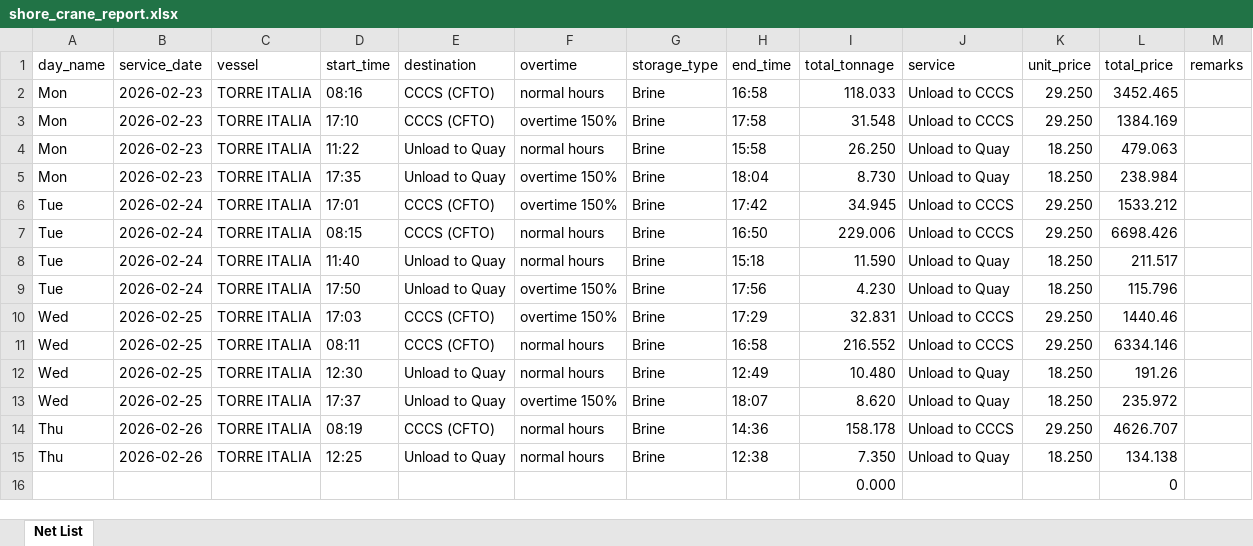
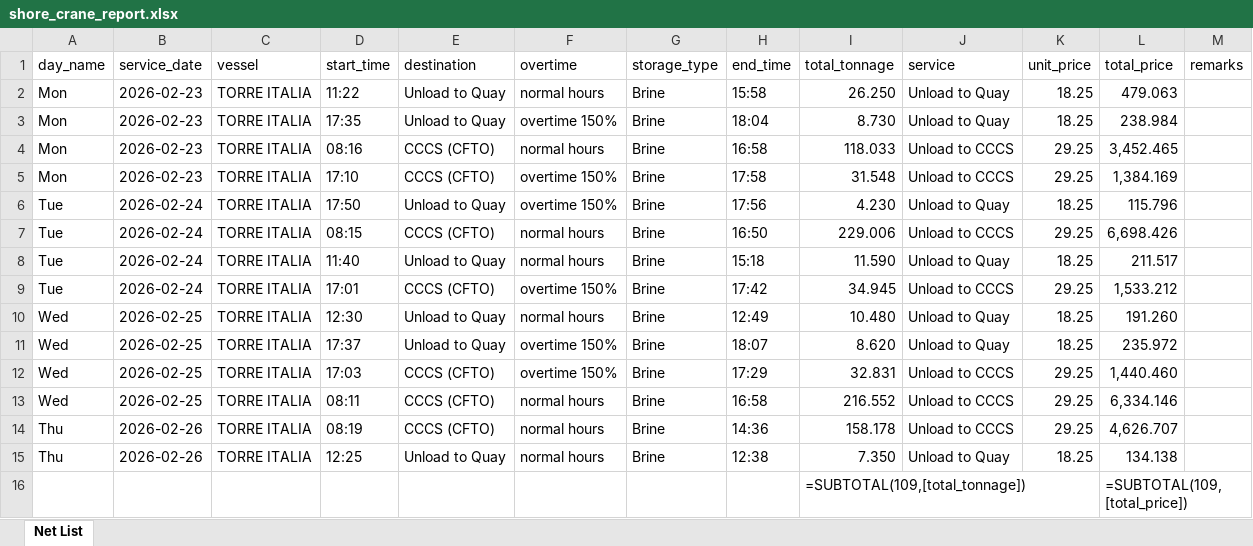
Before and after one commit to Attica-oss/Invoice, an Excel workbook: shore_crane_report.xlsx, sheet Net List, drawn as a sheet; values as stored, in another font and other column widths than the file's, no cell formats; formulas without a stored value are shown as written; table styles not drawn; removed rows and columns are numbered as before the commit, all else as after; the diff names each change by its address in the sheet, - before the commit and + after, or states it on an @@ line.

```diff
--- a/shore_crane_report.xlsx (sheet Net List)
+++ b/shore_crane_report.xlsx (sheet Net List)
-row 2: Mon | 2026-02-23 | TORRE ITALIA | 08:16 | CCCS (CFTO) | normal hours | Brine | 16:58 | 118.033 | Unload to CCCS | 29.250 | 3452.465
-row 3: Mon | 2026-02-23 | TORRE ITALIA | 17:10 | CCCS (CFTO) | overtime 150% | Brine | 17:58 | 31.548 | Unload to CCCS | 29.250 | 1384.169
-K2:K3 (unit_price): 18.250
+K2:K3 (unit_price): 18.25
+row 4: Mon | 2026-02-23 | TORRE ITALIA | 08:16 | CCCS (CFTO) | normal hours | Brine | 16:58 | 118.033 | Unload to CCCS | 29.25 | 3,452.465
+row 5: Mon | 2026-02-23 | TORRE ITALIA | 17:10 | CCCS (CFTO) | overtime 150% | Brine | 17:58 | 31.548 | Unload to CCCS | 29.25 | 1,384.169
-D6 (start_time): 17:01
+D6 (start_time): 17:50
-E6 (destination): CCCS (CFTO)
+E6 (destination): Unload to Quay
-H6 (end_time): 17:42
+H6 (end_time): 17:56
-I6 (total_tonnage): 34.945
+I6 (total_tonnage): 4.230
-J6 (service): Unload to CCCS
+J6 (service): Unload to Quay
-K6 (unit_price): 29.250
+K6 (unit_price): 18.25
-L6 (total_price): 1533.212
+L6 (total_price): 115.796
-K7 (unit_price): 29.250
+K7 (unit_price): 29.25
-L7 (total_price): 6698.426
+L7 (total_price): 6,698.426
-K8 (unit_price): 18.250
+K8 (unit_price): 18.25
-D9 (start_time): 17:50
+D9 (start_time): 17:01
-E9 (destination): Unload to Quay
+E9 (destination): CCCS (CFTO)
-H9 (end_time): 17:56
+H9 (end_time): 17:42
-I9 (total_tonnage): 4.230
+I9 (total_tonnage): 34.945
-J9 (service): Unload to Quay
+J9 (service): Unload to CCCS
-K9 (unit_price): 18.250
+K9 (unit_price): 29.25
-L9 (total_price): 115.796
+L9 (total_price): 1,533.212
-row 10: Wed | 2026-02-25 | TORRE ITALIA | 17:03 | CCCS (CFTO) | overtime 150% | Brine | 17:29 | 32.831 | Unload to CCCS | 29.250 | 1440.46
-row 11: Wed | 2026-02-25 | TORRE ITALIA | 08:11 | CCCS (CFTO) | normal hours | Brine | 16:58 | 216.552 | Unload to CCCS | 29.250 | 6334.146
-K10:K11 (unit_price): 18.250
+K10:K11 (unit_price): 18.25
-L10 (total_price): 191.26
+L10 (total_price): 191.260
+row 12: Wed | 2026-02-25 | TORRE ITALIA | 17:03 | CCCS (CFTO) | overtime 150% | Brine | 17:29 | 32.831 | Unload to CCCS | 29.25 | 1,440.460
+row 13: Wed | 2026-02-25 | TORRE ITALIA | 08:11 | CCCS (CFTO) | normal hours | Brine | 16:58 | 216.552 | Unload to CCCS | 29.25 | 6,334.146
-K14 (unit_price): 29.250
+K14 (unit_price): 29.25
-L14 (total_price): 4626.707
+L14 (total_price): 4,626.707
-K15 (unit_price): 18.250
+K15 (unit_price): 18.25
-row 16:  |  |  |  |  |  |  |  | 0.000 |  |  | 0
+row 16:  |  |  |  |  |  |  |  | =SUBTOTAL(109,[total_tonnage]) |  |  | =SUBTOTAL(109,[total_price])
```
Also changed, not shown: cell formats, combined_report.xlsx, 3 other files.
